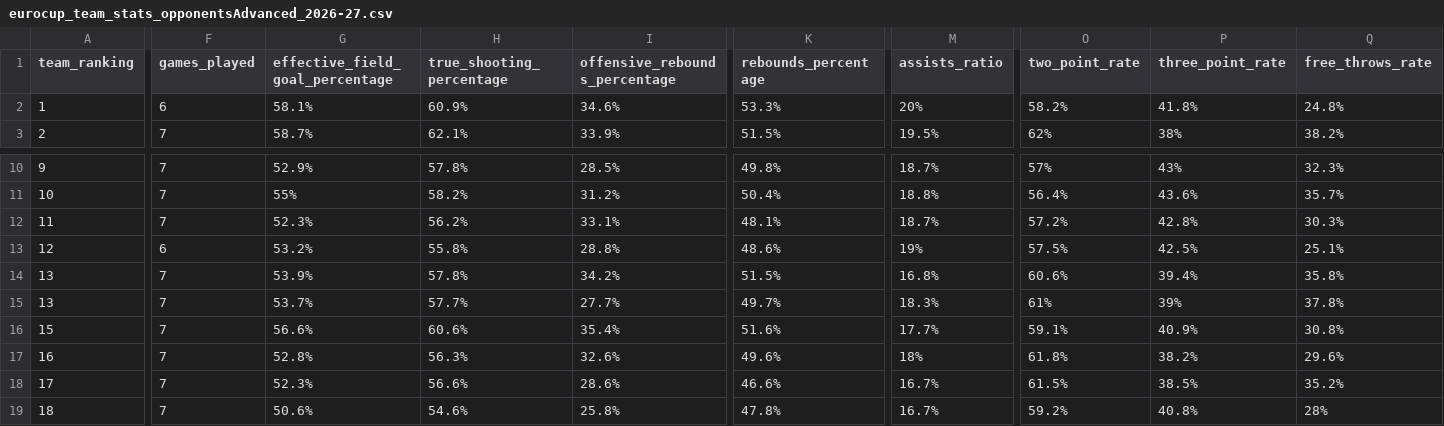
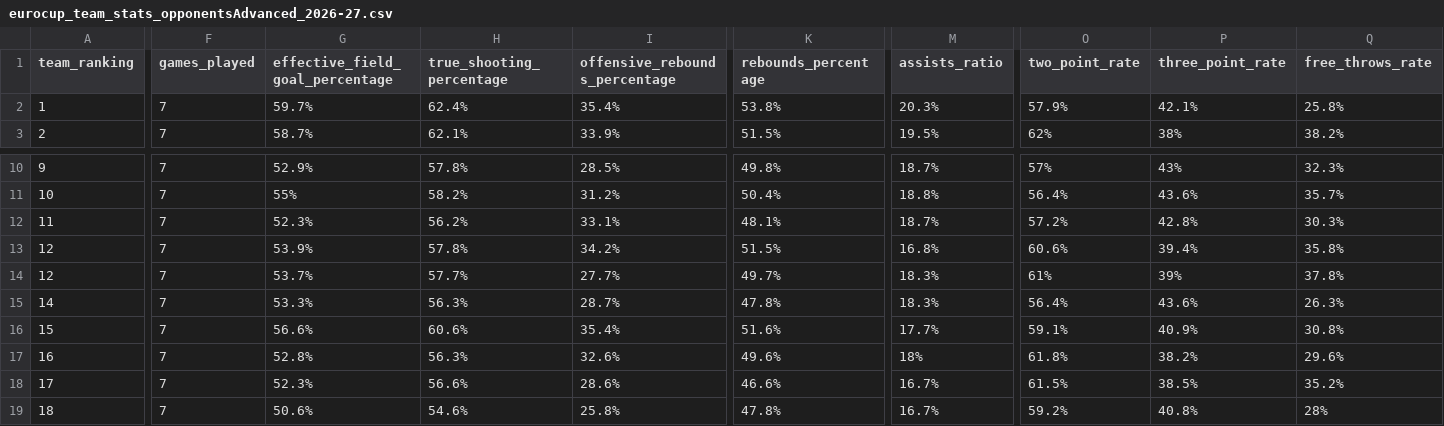
Before and after one commit to IvoVillanueva/EUROLIGAS, a CSV file: data/eurocup_team_stats_opponentsAdvanced_2026-27.csv, drawn as a sheet; only a part is shown, gaps mark what is left out; removed rows and columns are numbered as before the commit, all else as after; rows hold the shown columns only; the diff covers the shown part only; the diff names each change by its address in the sheet, - before the commit and + after, or states it on an @@ line.

```diff
--- a/data/eurocup_team_stats_opponentsAdvanced_2026-27.csv
+++ b/data/eurocup_team_stats_opponentsAdvanced_2026-27.csv
-F2 (games_played): 6
+F2 (games_played): 7
-G2 (effective_field_goal_percentage): 58.1%
+G2 (effective_field_goal_percentage): 59.7%
-H2 (true_shooting_percentage): 60.9%
+H2 (true_shooting_percentage): 62.4%
-I2 (offensive_rebounds_percentage): 34.6%
+I2 (offensive_rebounds_percentage): 35.4%
-K2 (rebounds_percentage): 53.3%
+K2 (rebounds_percentage): 53.8%
-M2 (assists_ratio): 20%
+M2 (assists_ratio): 20.3%
-O2 (two_point_rate): 58.2%
+O2 (two_point_rate): 57.9%
-P2 (three_point_rate): 41.8%
+P2 (three_point_rate): 42.1%
-Q2 (free_throws_rate): 24.8%
+Q2 (free_throws_rate): 25.8%
-row 13: 12 | 6 | 53.2% | 55.8% | 28.8% | 48.6% | 19% | 57.5% | 42.5% | 25.1%
-A13:A14 (team_ranking): 13
+A13:A14 (team_ranking): 12
+row 15: 14 | 7 | 53.3% | 56.3% | 28.7% | 47.8% | 18.3% | 56.4% | 43.6% | 26.3%
```
Also changed, not shown: 2 edited cells elsewhere in this file, data/eurocup_boxscore_2026-27.csv, data/eurocup_team_stats_opponentsTraditional_2026-27.csv, 7 other files.
